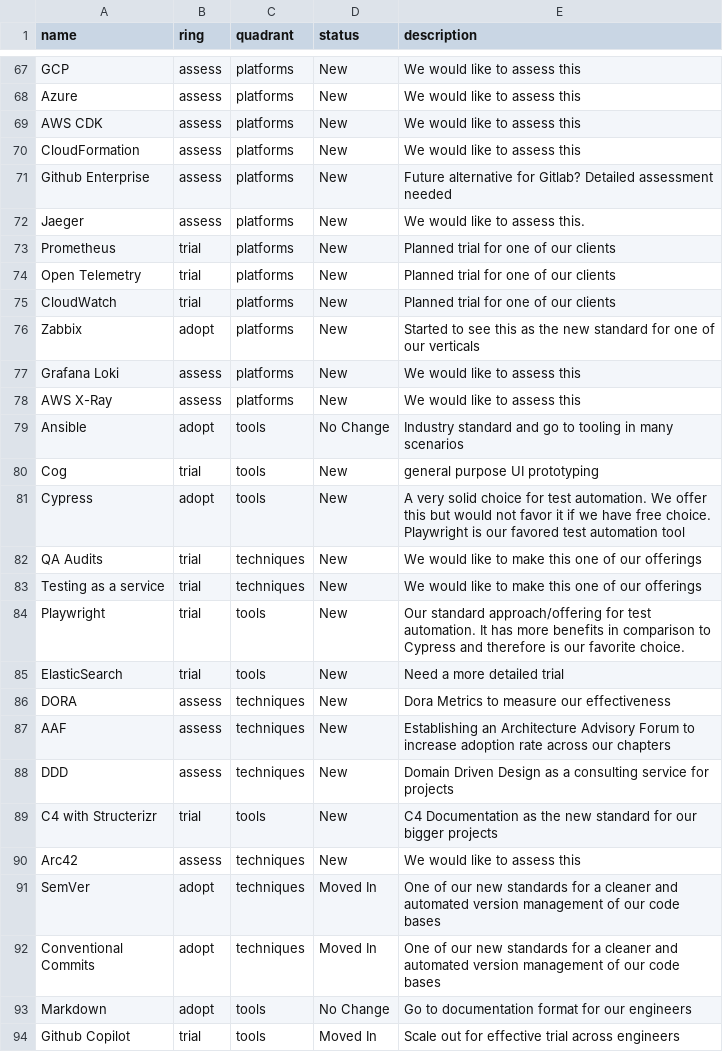
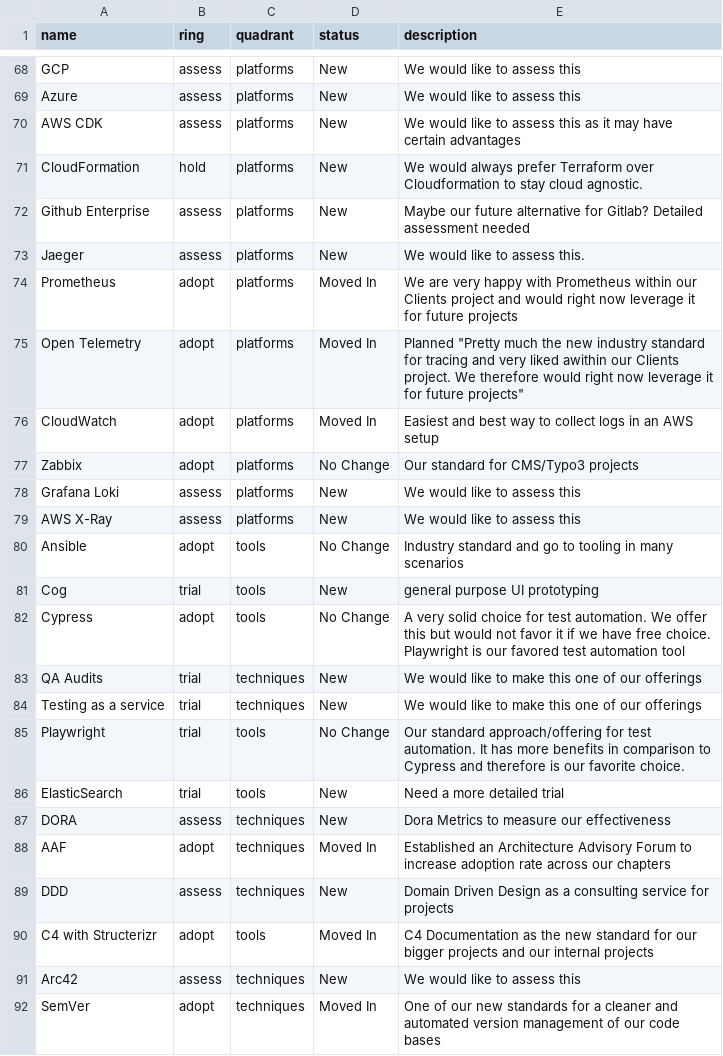
Before and after one commit to ion2s-gmbh/tech-radar, a CSV file: data.csv, drawn as a sheet; only a part is shown, gaps mark what is left out; the shorter side is filled out with more unchanged rows; the diff covers the shown part only.

```diff
--- a/data.csv
+++ b/data.csv
@@ -68,10 +69,10 @@ GCP,assess,platforms,New,We would like to assess this
 Azure,assess,platforms,New,We would like to assess this
-AWS CDK,assess,platforms,New,We would like to assess this
-CloudFormation,assess,platforms,New,We would like to assess this
-Github Enterprise,assess,platforms,New,Future alternative for Gitlab? Detailed assessment needed
+AWS CDK,assess,platforms,New,"We would like to assess this as it may have certain advantages"
+CloudFormation,hold,platforms,New,"We would always prefer Terraform over Cloudformation to stay cloud agnostic."
+Github Enterprise,assess,platforms,New,"Maybe our future alternative for Gitlab? Detailed assessment needed"
 Jaeger,assess,platforms,New,We would like to assess this.
-Prometheus,trial,platforms,New,Planned trial for one of our clients
-Open Telemetry,trial,platforms,New,Planned trial for one of our clients
-CloudWatch,trial,platforms,New,Planned trial for one of our clients
-Zabbix,adopt,platforms,New,Started to see this as the new standard for one of our verticals
+Prometheus,adopt,platforms,"Moved In","We are very happy with Prometheus within our Clients project and would right now leverage it for future projects"
+Open Telemetry,adopt,platforms,"Moved In",Planned "Pretty much the new industry standard for tracing and very liked awithin our Clients project. We therefore would right now leverage it for future projects"
+CloudWatch,adopt,platforms,"Moved In","Easiest and best way to collect logs in an AWS setup"
+Zabbix,adopt,platforms,No Change,"Our standard for CMS/Typo3 projects"
 Grafana Loki,assess,platforms,New,We would like to assess this
@@ -81,10 +82,10 @@ Cog,trial,tools,New,general purpose UI prototyping
-Cypress,adopt,tools,New,"A very solid choice for test automation. We offer this but would not favor it if we have free choice. Playwright is our favored test automation tool"
+Cypress,adopt,tools,No Change,"A very solid choice for test automation. We offer this but would not favor it if we have free choice. Playwright is our favored test automation tool"
 QA Audits,trial,techniques,New,We would like to make this one of our offerings
 Testing as a service,trial,techniques,New,We would like to make this one of our offerings
-Playwright,trial,tools,New,"Our standard approach/offering for test automation. It has more benefits in comparison to Cypress and therefore is our favorite choice."
+Playwright,trial,tools,No Change,"Our standard approach/offering for test automation. It has more benefits in comparison to Cypress and therefore is our favorite choice."
 ElasticSearch,trial,tools,New,Need a more detailed trial
 DORA,assess,techniques,New,Dora Metrics to measure our effectiveness
-AAF,assess,techniques,New,Establishing an Architecture Advisory Forum to increase adoption rate across our chapters
+AAF,adopt,techniques,Moved In,"Established an Architecture Advisory Forum to increase adoption rate across our chapters"
 DDD,assess,techniques,New,Domain Driven Design as a consulting service for projects
-C4 with Structerizr,trial,tools,New,C4 Documentation as the new standard for our bigger projects
+C4 with Structerizr,adopt,tools,Moved In,"C4 Documentation as the new standard for our bigger projects and our internal projects"
 Arc42,assess,techniques,New,We would like to assess this
```
Also changed, not shown: 1 added row and 22 edited cells elsewhere in this file.
